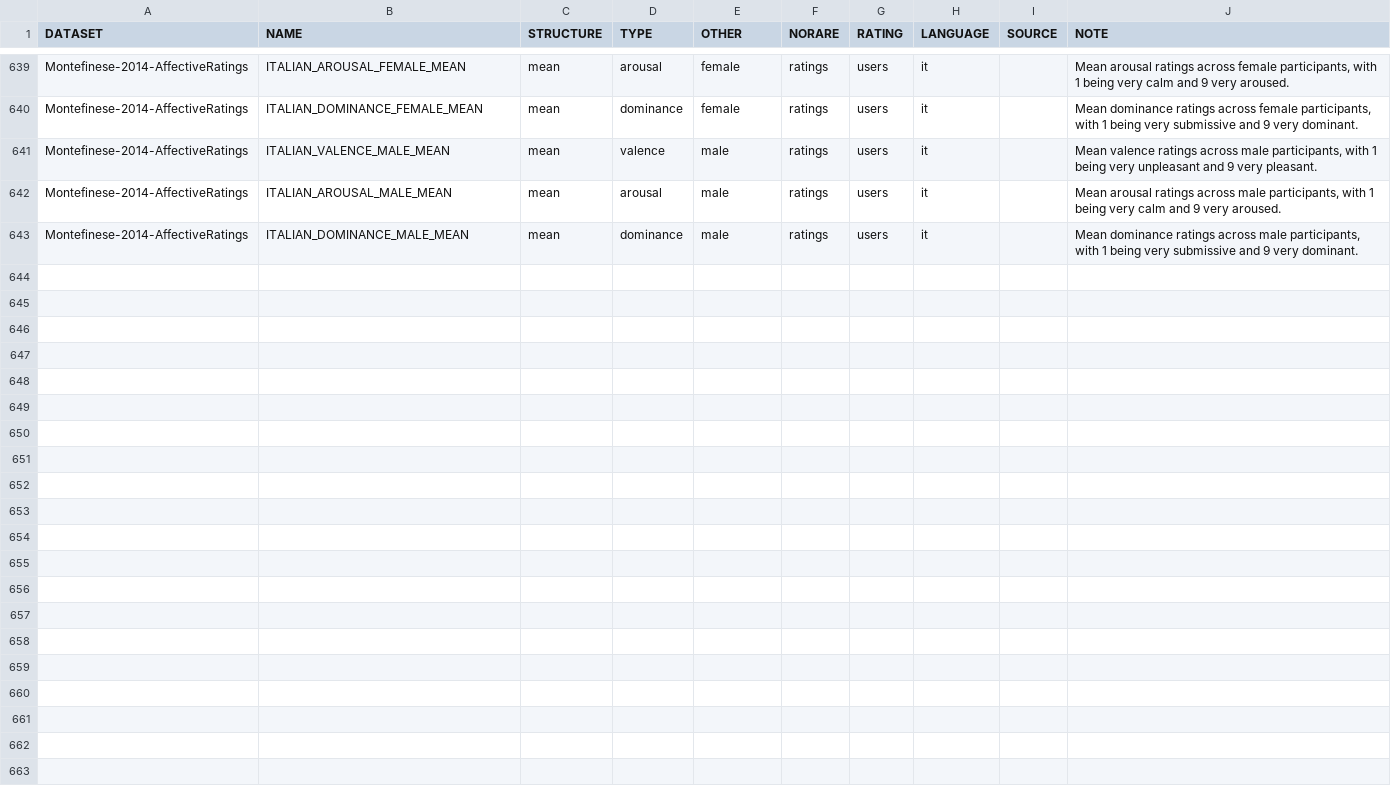
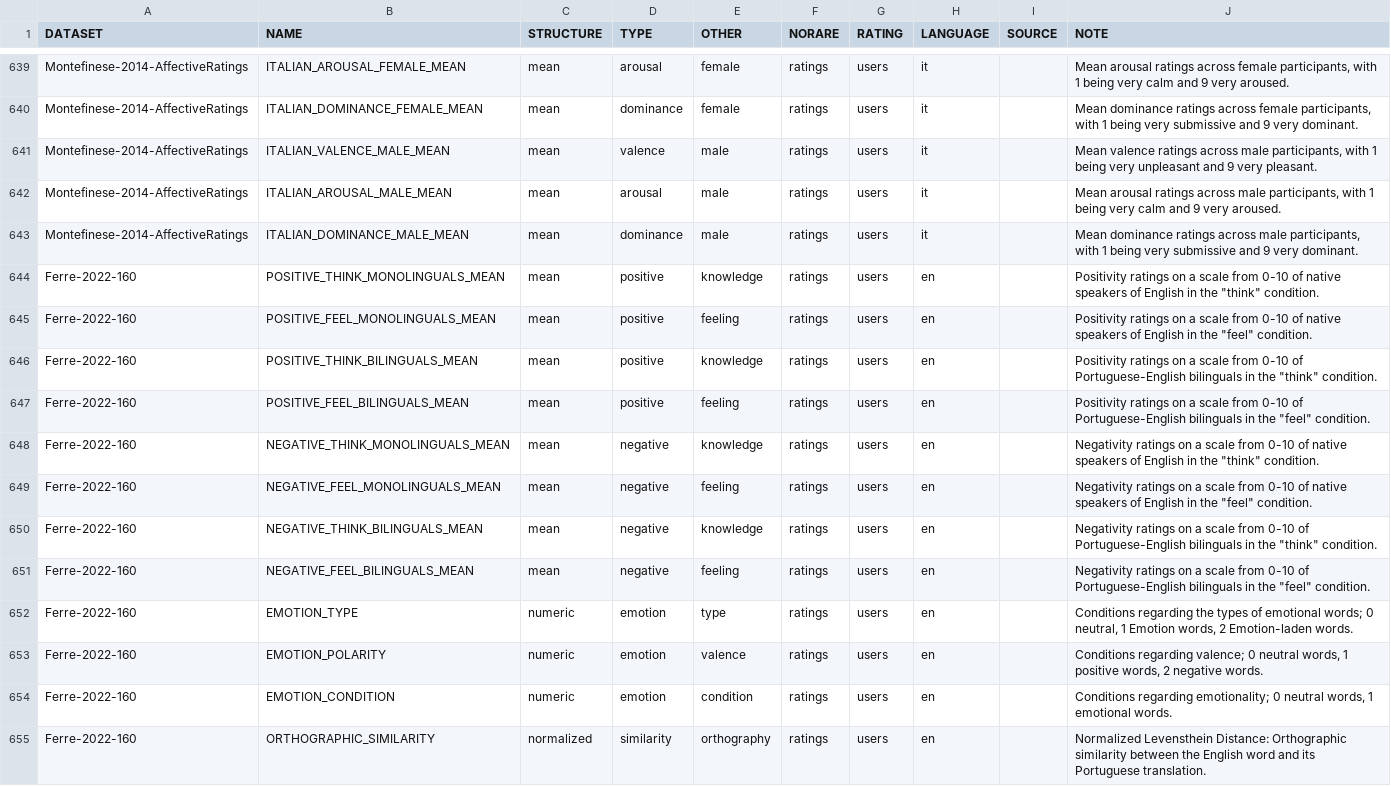
Before and after one commit to concepticon/norare-data, a TSV file: norare.tsv, drawn as a sheet; only a part is shown, gaps mark what is left out.

Commit message:
Add Ferre-2022 columns

```diff
--- a/norare.tsv
+++ b/norare.tsv
@@ -643 +643,13 @@ Montefinese-2014-AffectiveRatings	ITALIAN_AROUSAL_MALE_MEAN	mean	arousal	male	ra
 Montefinese-2014-AffectiveRatings	ITALIAN_DOMINANCE_MALE_MEAN	mean	dominance	male	ratings	users	it		Mean dominance ratings across male participants, with 1 being very submissive and 9 very dominant.
+Ferre-2022-160	POSITIVE_THINK_MONOLINGUALS_MEAN	mean	positive	knowledge	ratings	users	en		Positivity ratings on a scale from 0-10 of native speakers of English in the "think" condition.
+Ferre-2022-160	POSITIVE_FEEL_MONOLINGUALS_MEAN	mean	positive	feeling	ratings	users	en		Positivity ratings on a scale from 0-10 of native speakers of English in the "feel" condition.
+Ferre-2022-160	POSITIVE_THINK_BILINGUALS_MEAN	mean	positive	knowledge	ratings	users	en		Positivity ratings on a scale from 0-10 of Portuguese-English bilinguals in the "think" condition.
+Ferre-2022-160	POSITIVE_FEEL_BILINGUALS_MEAN	mean	positive	feeling	ratings	users	en		Positivity ratings on a scale from 0-10 of Portuguese-English bilinguals in the "feel" condition.
+Ferre-2022-160	NEGATIVE_THINK_MONOLINGUALS_MEAN	mean	negative	knowledge	ratings	users	en		Negativity ratings on a scale from 0-10 of native speakers of English in the "think" condition.
+Ferre-2022-160	NEGATIVE_FEEL_MONOLINGUALS_MEAN	mean	negative	feeling	ratings	users	en		Negativity ratings on a scale from 0-10 of native speakers of English in the "feel" condition.
+Ferre-2022-160	NEGATIVE_THINK_BILINGUALS_MEAN	mean	negative	knowledge	ratings	users	en		Negativity ratings on a scale from 0-10 of Portuguese-English bilinguals in the "think" condition.
+Ferre-2022-160	NEGATIVE_FEEL_BILINGUALS_MEAN	mean	negative	feeling	ratings	users	en		Negativity ratings on a scale from 0-10 of Portuguese-English bilinguals in the "feel" condition.
+Ferre-2022-160	EMOTION_TYPE	numeric	emotion	type	ratings	users	en		Conditions regarding the types of emotional words; 0 neutral, 1 Emotion words, 2 Emotion-laden words.
+Ferre-2022-160	EMOTION_POLARITY	numeric	emotion	valence	ratings	users	en		Conditions regarding valence; 0 neutral words, 1 positive words, 2 negative words.
+Ferre-2022-160	EMOTION_CONDITION	numeric	emotion	condition	ratings	users	en		Conditions regarding emotionality; 0 neutral words, 1 emotional words.
+Ferre-2022-160	ORTHOGRAPHIC_SIMILARITY	normalized	similarity	orthography	ratings	users	en		Normalized Levensthein Distance: Orthographic similarity between the English word and its Portuguese translation.
```
